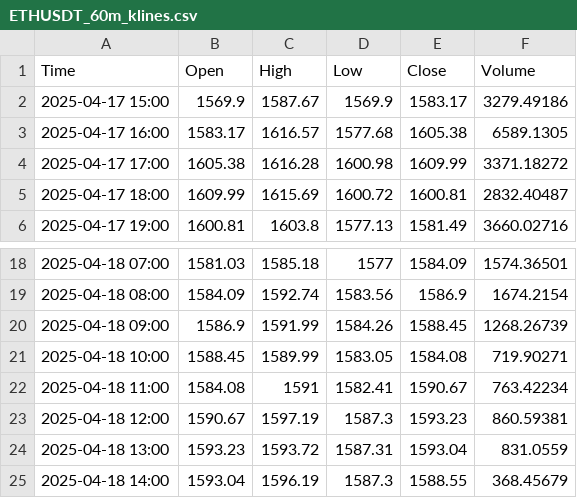
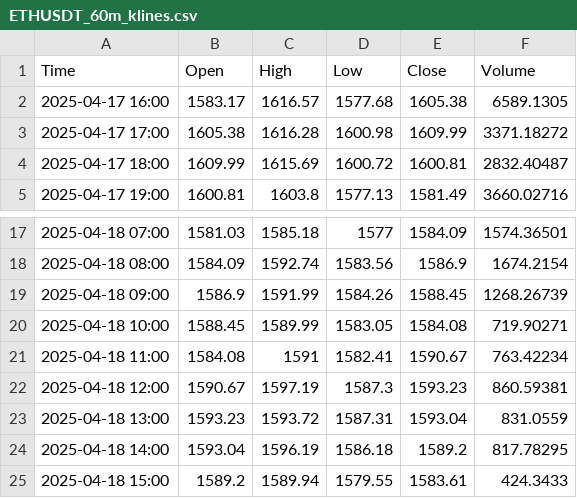
Before and after one commit to CalvinSkunnies/playground, a CSV file: ETHUSDT_60m_klines.csv, drawn as a sheet; only a part is shown, gaps mark what is left out.

```diff
--- a/ETHUSDT_60m_klines.csv
+++ b/ETHUSDT_60m_klines.csv
@@ -1,3 +1,2 @@
 Time,Open,High,Low,Close,Volume
-2025-04-17 15:00,1569.9,1587.67,1569.9,1583.17,3279.49186
 2025-04-17 16:00,1583.17,1616.57,1577.68,1605.38,6589.1305
@@ -24,2 +23,3 @@ Time,Open,High,Low,Close,Volume
 2025-04-18 13:00,1593.23,1593.72,1587.31,1593.04,831.0559
-2025-04-18 14:00,1593.04,1596.19,1587.3,1588.55,368.45679
+2025-04-18 14:00,1593.04,1596.19,1586.18,1589.2,817.78295
+2025-04-18 15:00,1589.2,1589.94,1579.55,1583.61,424.3433
```
